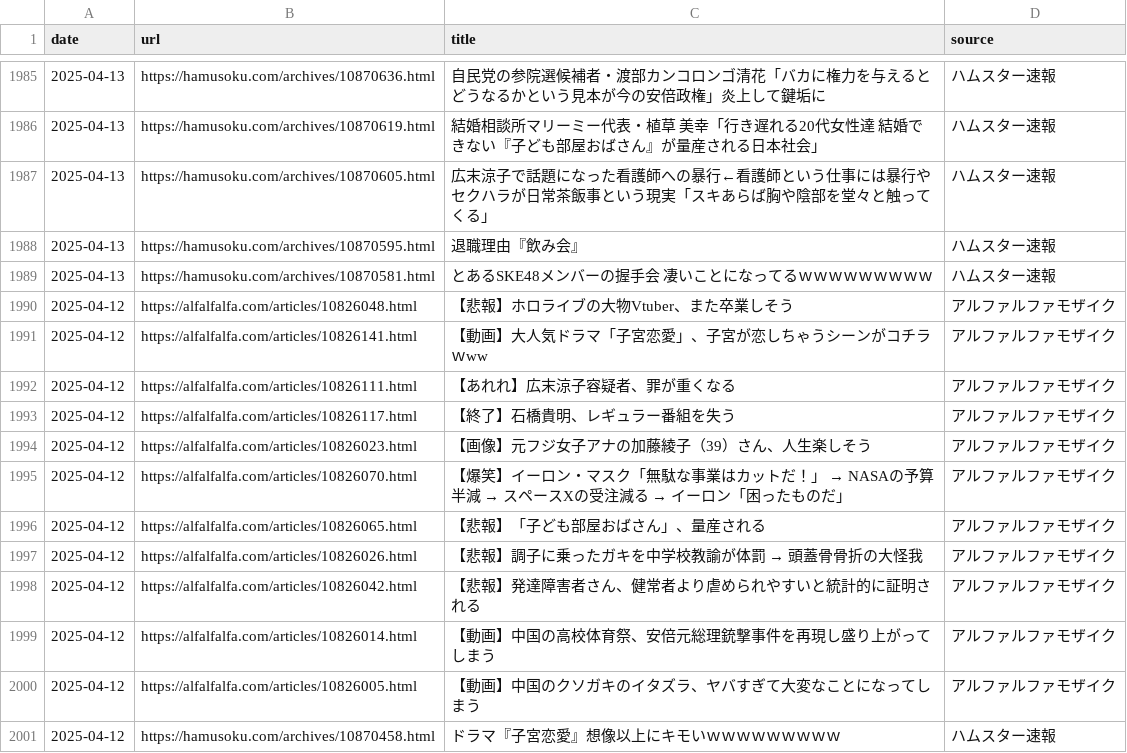
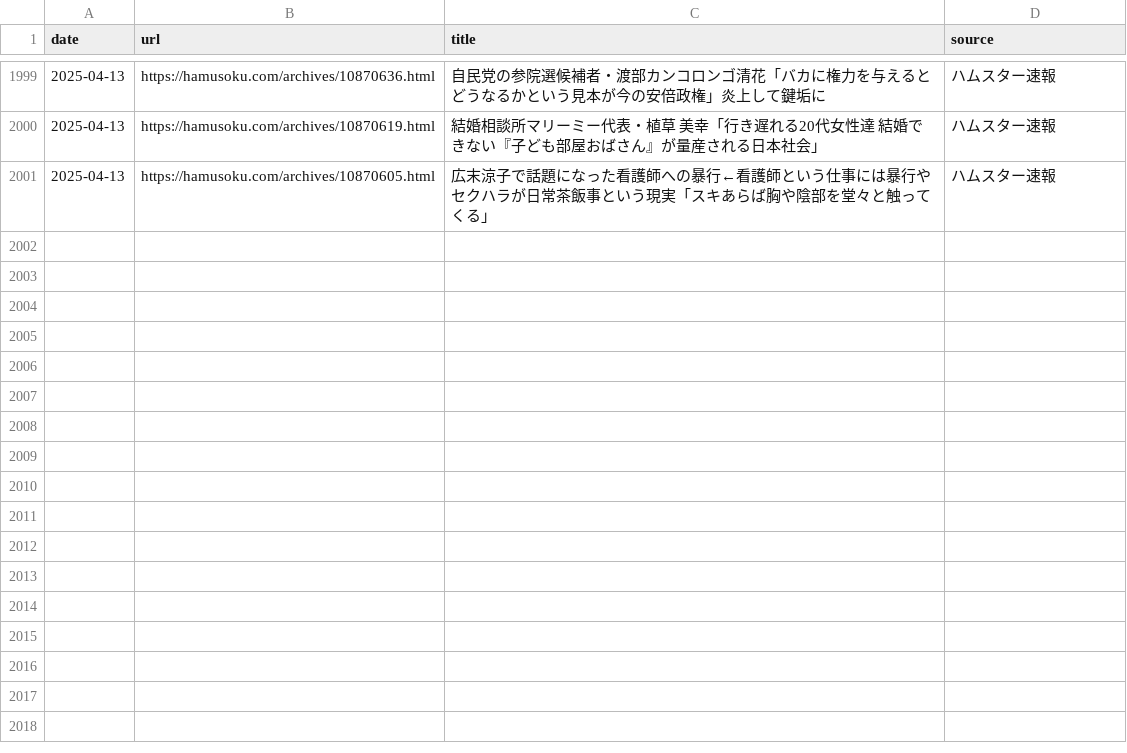
Before and after one commit to frameghostman/githubactionstest, a CSV file: blog_data.csv, drawn as a sheet; only a part is shown, gaps mark what is left out; the diff covers the shown part only.

```diff
--- a/blog_data.csv
+++ b/blog_data.csv
@@ -1987,15 +2001 @@ date,url,title,source
 2025-04-13,https://hamusoku.com/archives/10870605.html,広末涼子で話題になった看護師への暴行←看護師という仕事には暴行やセクハラが日常茶飯事という現実「スキあらば胸や陰部を堂々と触ってくる」,ハムスター速報
-2025-04-13,https://hamusoku.com/archives/10870595.html,退職理由『飲み会』,ハムスター速報
-2025-04-13,https://hamusoku.com/archives/10870581.html,とあるSKE48メンバーの握手会　凄いことになってるｗｗｗｗｗｗｗｗｗ,ハムスター速報
-2025-04-12,https://alfalfalfa.com/articles/10826048.html,【悲報】ホロライブの大物Vtuber、また卒業しそう,アルファルファモザイク
-2025-04-12,https://alfalfalfa.com/articles/10826141.html,【動画】大人気ドラマ「子宮恋愛」、子宮が恋しちゃうシーンがコチラｗww,アルファルファモザイク
-2025-04-12,https://alfalfalfa.com/articles/10826111.html,【あれれ】広末涼子容疑者、罪が重くなる,アルファルファモザイク
-2025-04-12,https://alfalfalfa.com/articles/10826117.html,【終了】石橋貴明、レギュラー番組を失う,アルファルファモザイク
-2025-04-12,https://alfalfalfa.com/articles/10826023.html,【画像】元フジ女子アナの加藤綾子（39）さん、人生楽しそう,アルファルファモザイク
-2025-04-12,https://alfalfalfa.com/articles/10826070.html,【爆笑】イーロン・マスク「無駄な事業はカットだ！」 → NASAの予算半減 → スペースXの受注減る → イーロン「困ったものだ」,アルファルファモザイク
-2025-04-12,https://alfalfalfa.com/articles/10826065.html,【悲報】「子ども部屋おばさん」、量産される,アルファルファモザイク
-2025-04-12,https://alfalfalfa.com/articles/10826026.html,【悲報】調子に乗ったガキを中学校教諭が体罰 → 頭蓋骨骨折の大怪我,アルファルファモザイク
-2025-04-12,https://alfalfalfa.com/articles/10826042.html,【悲報】発達障害者さん、健常者より虐められやすいと統計的に証明される,アルファルファモザイク
-2025-04-12,https://alfalfalfa.com/articles/10826014.html,【動画】中国の高校体育祭、安倍元総理銃撃事件を再現し盛り上がってしまう,アルファルファモザイク
-2025-04-12,https://alfalfalfa.com/articles/10826005.html,【動画】中国のクソガキのイタズラ、ヤバすぎて大変なことになってしまう,アルファルファモザイク
-2025-04-12,https://hamusoku.com/archives/10870458.html,ドラマ『子宮恋愛』想像以上にキモいｗｗｗｗｗｗｗｗｗ,ハムスター速報
```
Also changed, not shown: 14 added rows elsewhere in this file, 2 other files.
